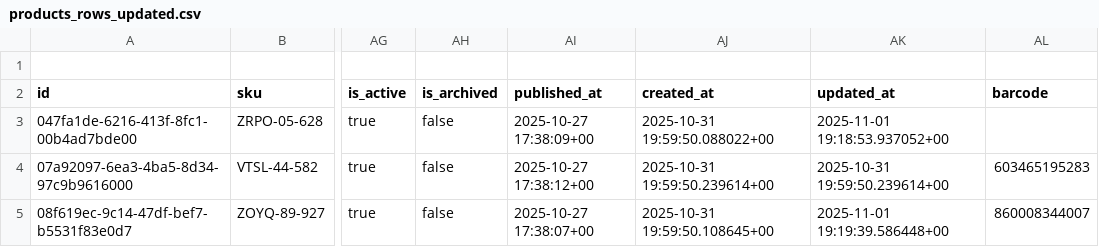
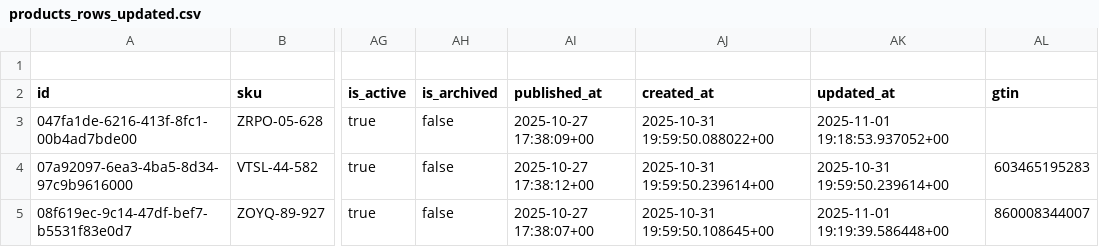
Before and after one commit to simoberrada98/jojo, a CSV file: lib/data/csv/products_rows_updated.csv, drawn as a sheet; only a part is shown, gaps mark what is left out; the diff names each change by its address in the sheet, - before the commit and + after, or states it on an @@ line.

```diff
--- a/lib/data/csv/products_rows_updated.csv
+++ b/lib/data/csv/products_rows_updated.csv
-AL2: barcode
+AL2: gtin
```
Also changed, not shown: 7 other files.
